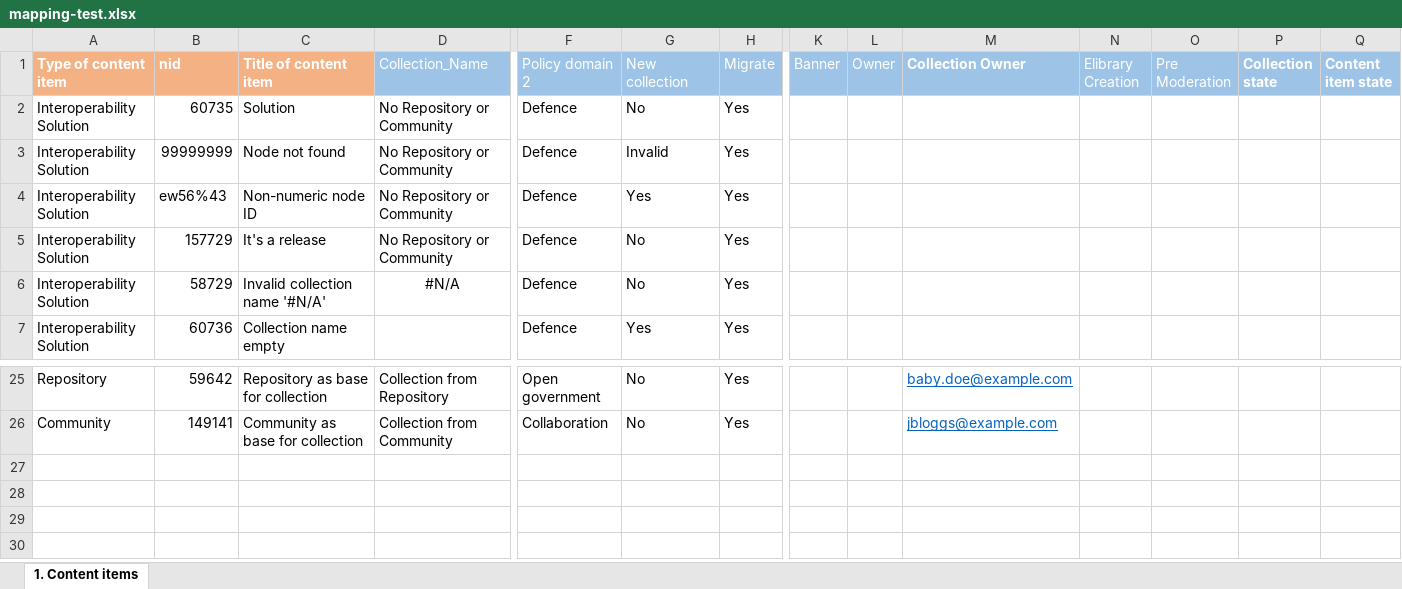
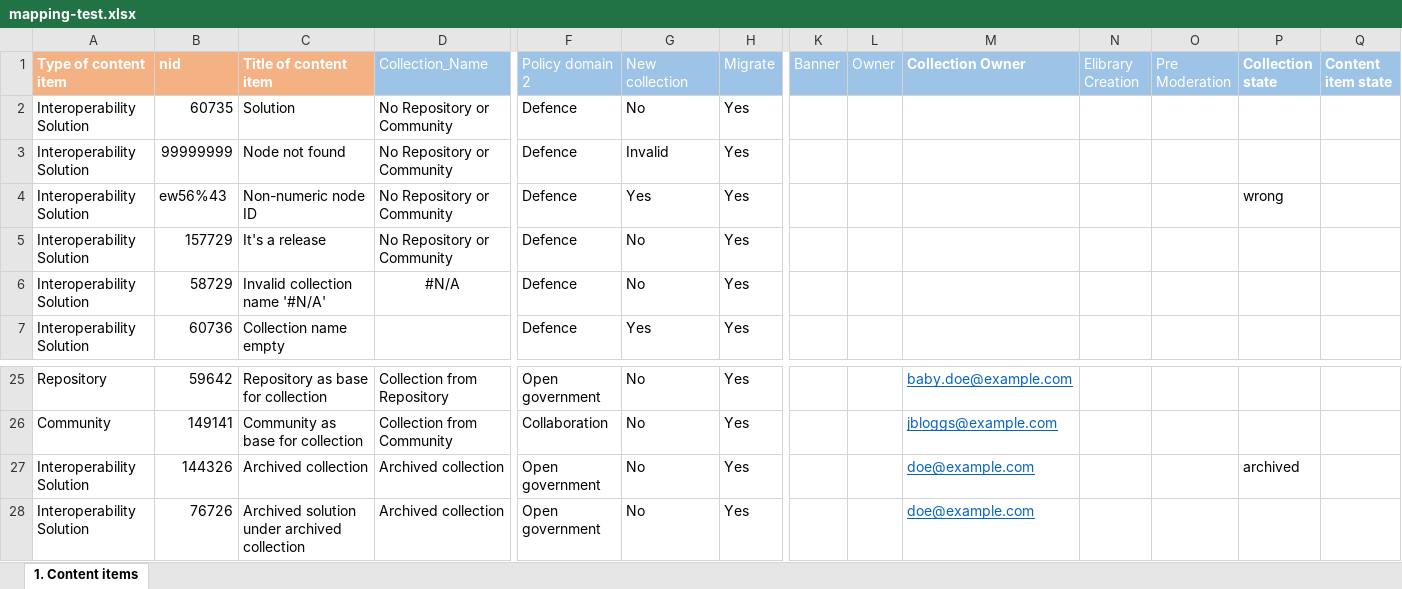
Before and after one commit to ec-europa/joinup-dev, an Excel workbook: resources/migrate/mapping-test.xlsx, sheet 1. Content items, drawn as a sheet; only a part is shown, gaps mark what is left out; values as stored, in another font and other column widths than the file's, no borders; table styles not drawn; rows hold the shown columns only; the diff names each change by its address in the sheet, - before the commit and + after, or states it on an @@ line.

Commit message:
ISAICP-3068: State for 'collection' migration.

```diff
--- a/resources/migrate/mapping-test.xlsx (sheet 1. Content items)
+++ b/resources/migrate/mapping-test.xlsx (sheet 1. Content items)
-P4 (Collection state): (empty)
+P4 (Collection state): wrong
+row 27: Interoperability Solution | 144326 | Archived collection | Archived collection | Open government | No | Yes |  |  | doe@example.com |  |  | archived
+row 28: Interoperability Solution | 76726 | Archived solution under archived collection | Archived collection | Open government | No | Yes |  |  | doe@example.com
```
Also changed, not shown: 14 other files.
